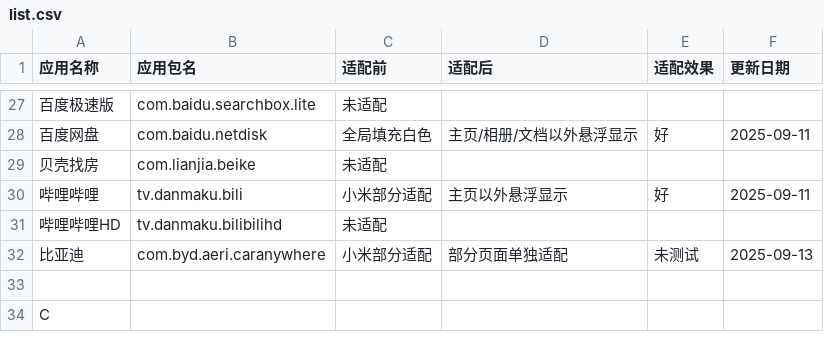
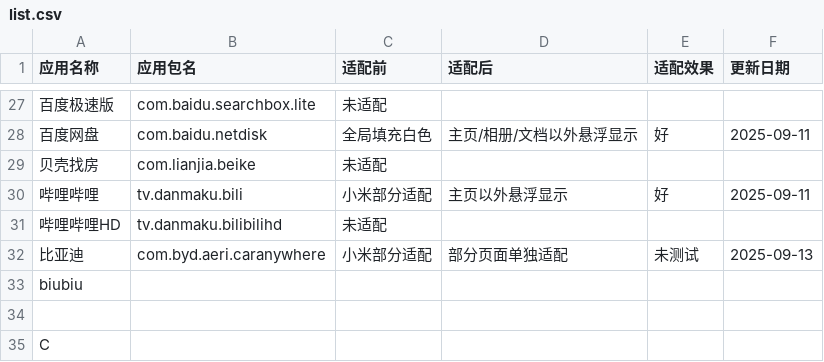
Before and after one commit to Hz6826/MiNavBarImmerse, a CSV file: list.csv, drawn as a sheet; only a part is shown, gaps mark what is left out; the diff names each change by its address in the sheet, - before the commit and + after, or states it on an @@ line.

```diff
--- a/list.csv
+++ b/list.csv
+row 33: biubiu
```
Also changed, not shown: 2 other files.
